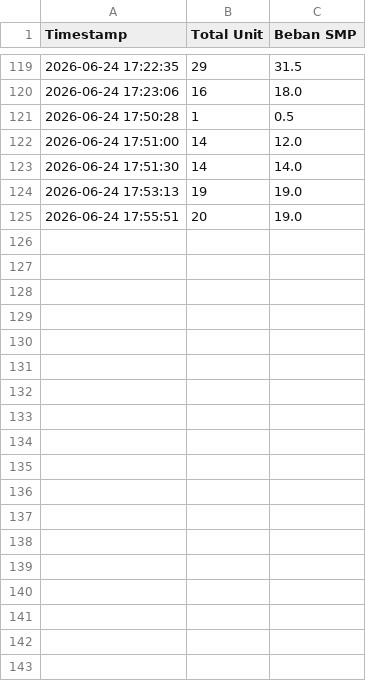
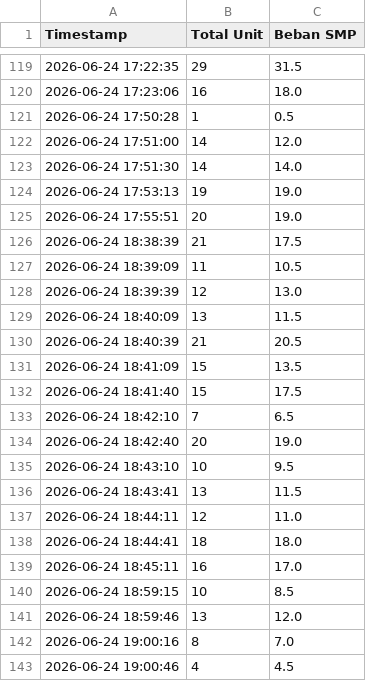
Before and after one commit to LouisaCarl/optiflow-ai, a CSV file: traffic_data/log_SIMPANG_KM_NOL_(PTZ)_2026-06-24.csv, drawn as a sheet; only a part is shown, gaps mark what is left out.

```diff
--- a/traffic_data/log_SIMPANG_KM_NOL_(PTZ)_2026-06-24.csv
+++ b/traffic_data/log_SIMPANG_KM_NOL_(PTZ)_2026-06-24.csv
@@ -125 +125,19 @@ Timestamp,Total Unit,Beban SMP
 2026-06-24 17:55:51,20,19.0
+2026-06-24 18:38:39,21,17.5
+2026-06-24 18:39:09,11,10.5
+2026-06-24 18:39:39,12,13.0
+2026-06-24 18:40:09,13,11.5
+2026-06-24 18:40:39,21,20.5
+2026-06-24 18:41:09,15,13.5
+2026-06-24 18:41:40,15,17.5
+2026-06-24 18:42:10,7,6.5
+2026-06-24 18:42:40,20,19.0
+2026-06-24 18:43:10,10,9.5
+2026-06-24 18:43:41,13,11.5
+2026-06-24 18:44:11,12,11.0
+2026-06-24 18:44:41,18,18.0
+2026-06-24 18:45:11,16,17.0
+2026-06-24 18:59:15,10,8.5
+2026-06-24 18:59:46,13,12.0
+2026-06-24 19:00:16,8,7.0
+2026-06-24 19:00:46,4,4.5
```
Also changed, not shown: traffic_data/log_UNGGAH_VIDEO_LOKAL_(MP4)_2026-06-24.csv, 8 other files.
